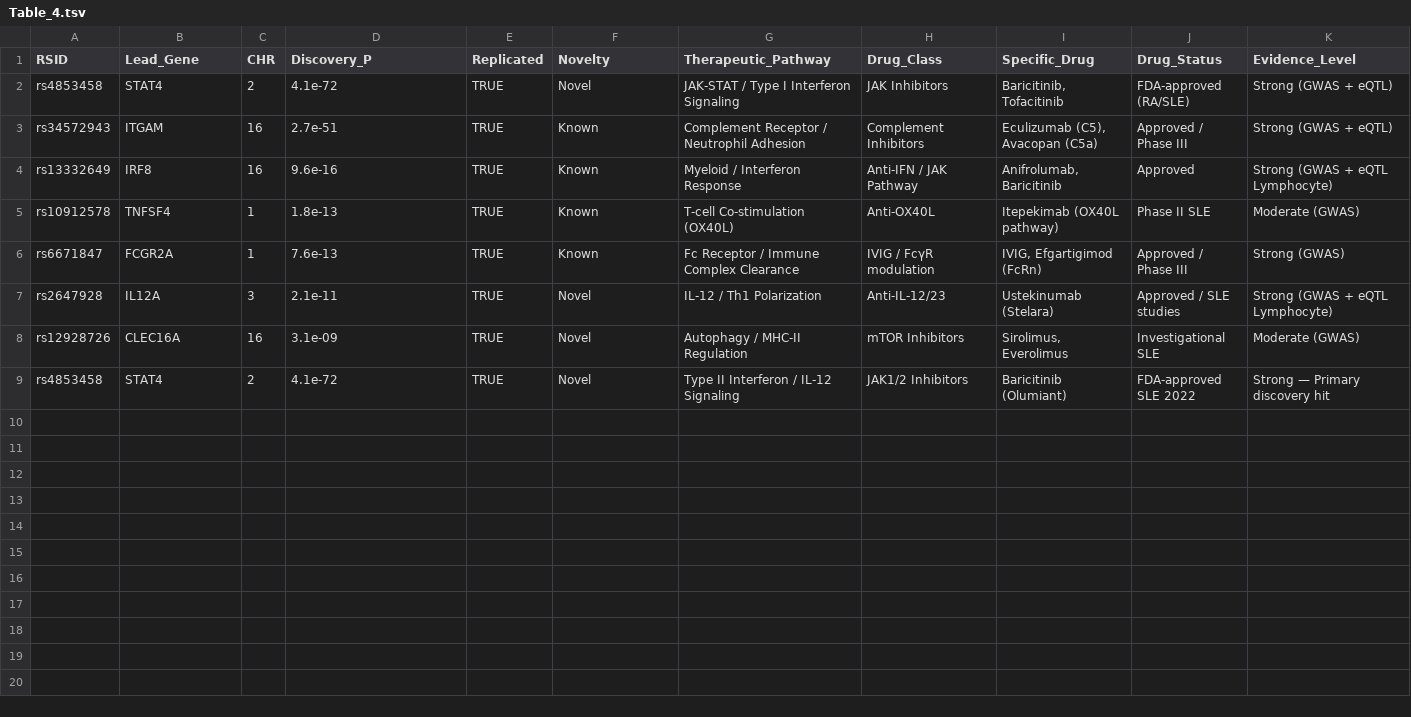
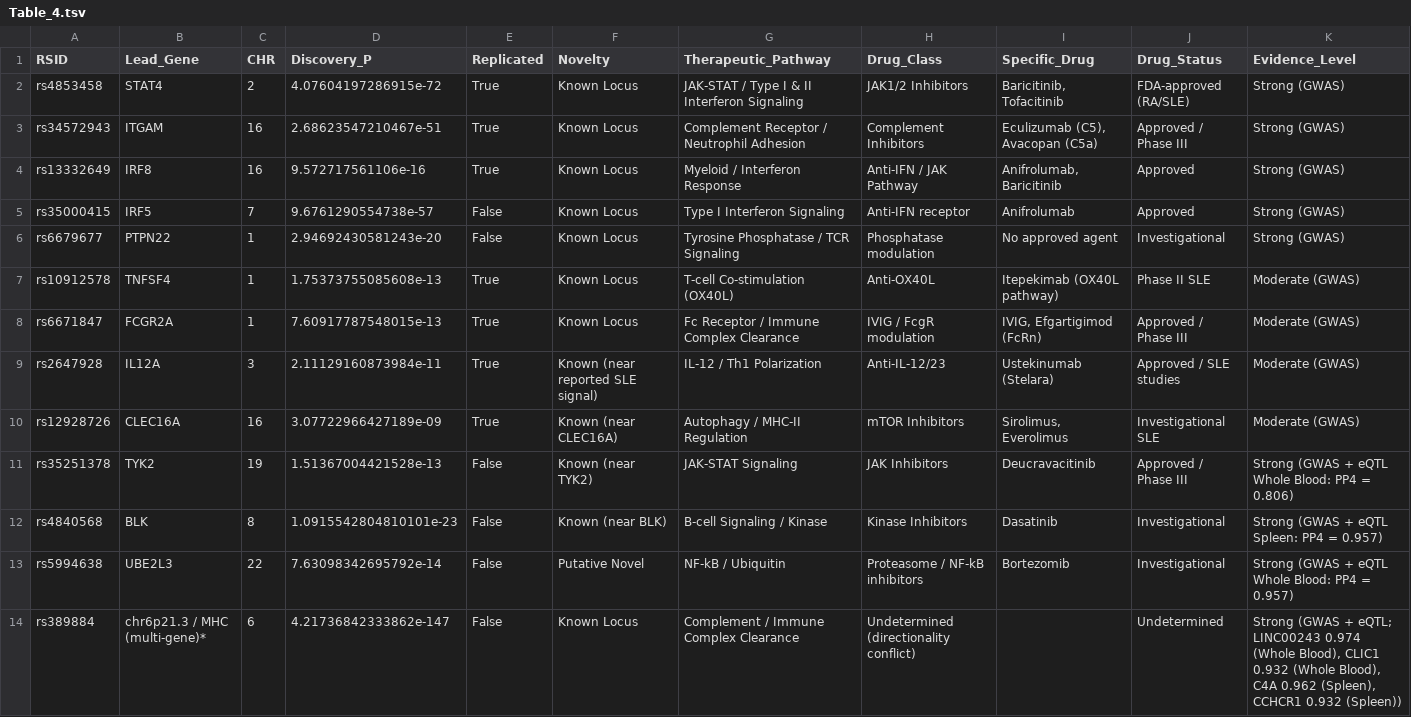
Before and after one commit to vijayachitrabio/SLE_MetaAnalysis, a TSV file: results/Table_4.tsv, drawn as a sheet.

```diff
--- a/results/Table_4.tsv
+++ b/results/Table_4.tsv
@@ -1,9 +1,14 @@
 RSID	Lead_Gene	CHR	Discovery_P	Replicated	Novelty	Therapeutic_Pathway	Drug_Class	Specific_Drug	Drug_Status	Evidence_Level
-rs4853458	STAT4	2	4.1e-72	TRUE	Novel	JAK-STAT / Type I Interferon Signaling	JAK Inhibitors	Baricitinib, Tofacitinib	FDA-approved (RA/SLE)	Strong (GWAS + eQTL)
-rs34572943	ITGAM	16	2.7e-51	TRUE	Known	Complement Receptor / Neutrophil Adhesion	Complement Inhibitors	Eculizumab (C5), Avacopan (C5a)	Approved / Phase III	Strong (GWAS + eQTL)
-rs13332649	IRF8	16	9.6e-16	TRUE	Known	Myeloid / Interferon Response	Anti-IFN / JAK Pathway	Anifrolumab, Baricitinib	Approved	Strong (GWAS + eQTL Lymphocyte)
-rs10912578	TNFSF4	1	1.8e-13	TRUE	Known	T-cell Co-stimulation (OX40L)	Anti-OX40L	Itepekimab (OX40L pathway)	Phase II SLE	Moderate (GWAS)
-rs6671847	FCGR2A	1	7.6e-13	TRUE	Known	Fc Receptor / Immune Complex Clearance	IVIG / FcγR modulation	IVIG, Efgartigimod (FcRn)	Approved / Phase III	Strong (GWAS)
-rs2647928	IL12A	3	2.1e-11	TRUE	Novel	IL-12 / Th1 Polarization	Anti-IL-12/23	Ustekinumab (Stelara)	Approved / SLE studies	Strong (GWAS + eQTL Lymphocyte)
-rs12928726	CLEC16A	16	3.1e-09	TRUE	Novel	Autophagy / MHC-II Regulation	mTOR Inhibitors	Sirolimus, Everolimus	Investigational SLE	Moderate (GWAS)
-rs4853458	STAT4	2	4.1e-72	TRUE	Novel	Type II Interferon / IL-12 Signaling	JAK1/2 Inhibitors	Baricitinib (Olumiant)	FDA-approved SLE 2022	Strong — Primary discovery hit
+rs4853458	STAT4	2	4.07604197286915e-72	True	Known Locus	JAK-STAT / Type I & II Interferon Signaling	JAK1/2 Inhibitors	Baricitinib, Tofacitinib	FDA-approved (RA/SLE)	Strong (GWAS)
+rs34572943	ITGAM	16	2.68623547210467e-51	True	Known Locus	Complement Receptor / Neutrophil Adhesion	Complement Inhibitors	Eculizumab (C5), Avacopan (C5a)	Approved / Phase III	Strong (GWAS)
+rs13332649	IRF8	16	9.572717561106e-16	True	Known Locus	Myeloid / Interferon Response	Anti-IFN / JAK Pathway	Anifrolumab, Baricitinib	Approved	Strong (GWAS)
+rs35000415	IRF5	7	9.6761290554738e-57	False	Known Locus	Type I Interferon Signaling	Anti-IFN receptor	Anifrolumab	Approved	Strong (GWAS)
+rs6679677	PTPN22	1	2.94692430581243e-20	False	Known Locus	Tyrosine Phosphatase / TCR Signaling	Phosphatase modulation	No approved agent	Investigational	Strong (GWAS)
+rs10912578	TNFSF4	1	1.75373755085608e-13	True	Known Locus	T-cell Co-stimulation (OX40L)	Anti-OX40L	Itepekimab (OX40L pathway)	Phase II SLE	Moderate (GWAS)
+rs6671847	FCGR2A	1	7.60917787548015e-13	True	Known Locus	Fc Receptor / Immune Complex Clearance	IVIG / FcgR modulation	IVIG, Efgartigimod (FcRn)	Approved / Phase III	Moderate (GWAS)
+rs2647928	IL12A	3	2.11129160873984e-11	True	Known (near reported SLE signal)	IL-12 / Th1 Polarization	Anti-IL-12/23	Ustekinumab (Stelara)	Approved / SLE studies	Moderate (GWAS)
+rs12928726	CLEC16A	16	3.07722966427189e-09	True	Known (near CLEC16A)	Autophagy / MHC-II Regulation	mTOR Inhibitors	Sirolimus, Everolimus	Investigational SLE	Moderate (GWAS)
+rs35251378	TYK2	19	1.51367004421528e-13	False	Known (near TYK2)	JAK-STAT Signaling	JAK Inhibitors	Deucravacitinib	Approved / Phase III	Strong (GWAS + eQTL Whole Blood: PP4 = 0.806)
+rs4840568	BLK	8	1.0915542804810101e-23	False	Known (near BLK)	B-cell Signaling / Kinase	Kinase Inhibitors	Dasatinib	Investigational	Strong (GWAS + eQTL Spleen: PP4 = 0.957)
+rs5994638	UBE2L3	22	7.63098342695792e-14	False	Putative Novel	NF-kB / Ubiquitin	Proteasome / NF-kB inhibitors	Bortezomib	Investigational	Strong (GWAS + eQTL Whole Blood: PP4 = 0.957)
+rs389884	chr6p21.3 / MHC (multi-gene)*	6	4.21736842333862e-147	False	Known Locus	Complement / Immune Complex Clearance	Undetermined (directionality conflict)		Undetermined	Strong (GWAS + eQTL; LINC00243 0.974 (Whole Blood), CLIC1 0.932 (Whole Blood), C4A 0.962 (Spleen), CCHCR1 0.932 (Spleen))
```
Also changed, not shown: results/Supplementary_Table_1.tsv, 40 other files.
